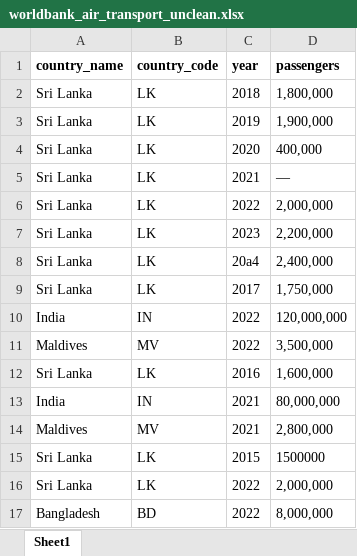
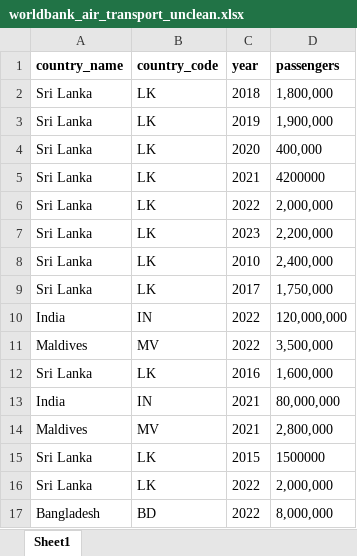
Before and after one commit to GHDBASHEN/Sri-Lankan-Airlines-Data-Warehouse-, an Excel workbook: data/raw/worldbank_air_transport_unclean.xlsx, sheet Sheet1, drawn as a sheet; values as stored, in another font and other column widths than the file's, no borders; the diff names each change by its address in the sheet, - before the commit and + after, or states it on an @@ line.

```diff
--- a/data/raw/worldbank_air_transport_unclean.xlsx (sheet Sheet1)
+++ b/data/raw/worldbank_air_transport_unclean.xlsx (sheet Sheet1)
-D5 (passengers): —
+D5 (passengers): 4200000
-C8 (year): 20a4
+C8 (year): 2010
```
Also changed, not shown: data/raw/caa_passenger_movements_unclean.xlsx, data/raw/srilankan_annual_report_unclean.xlsx.
